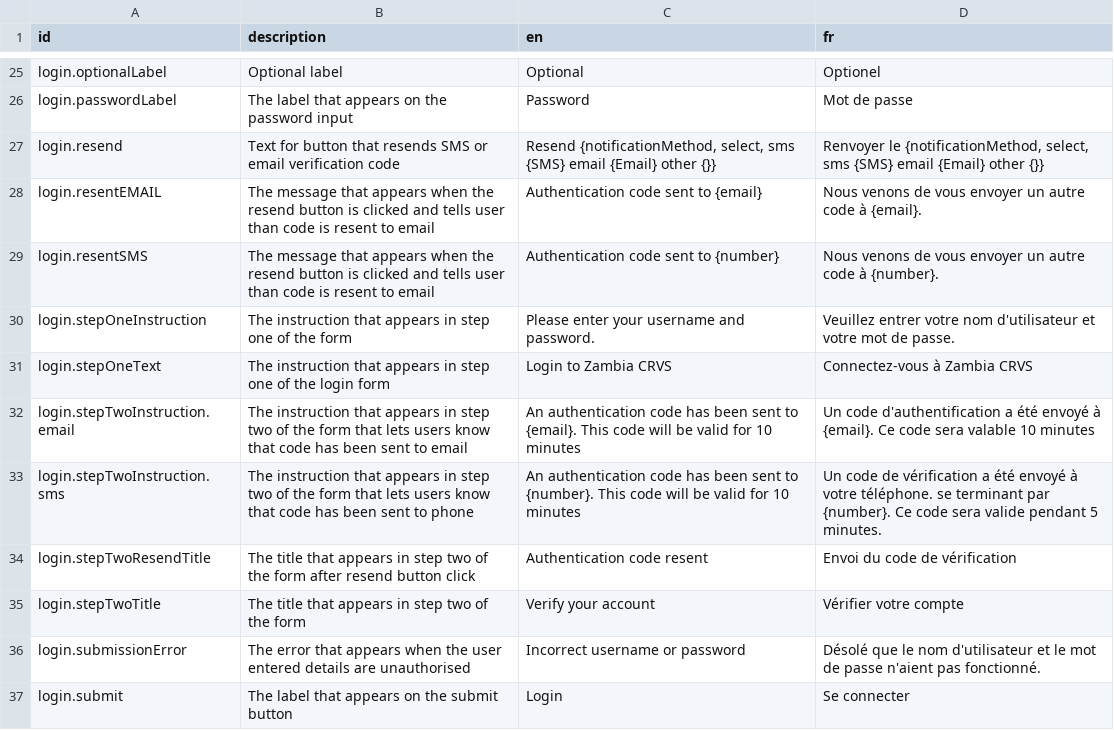
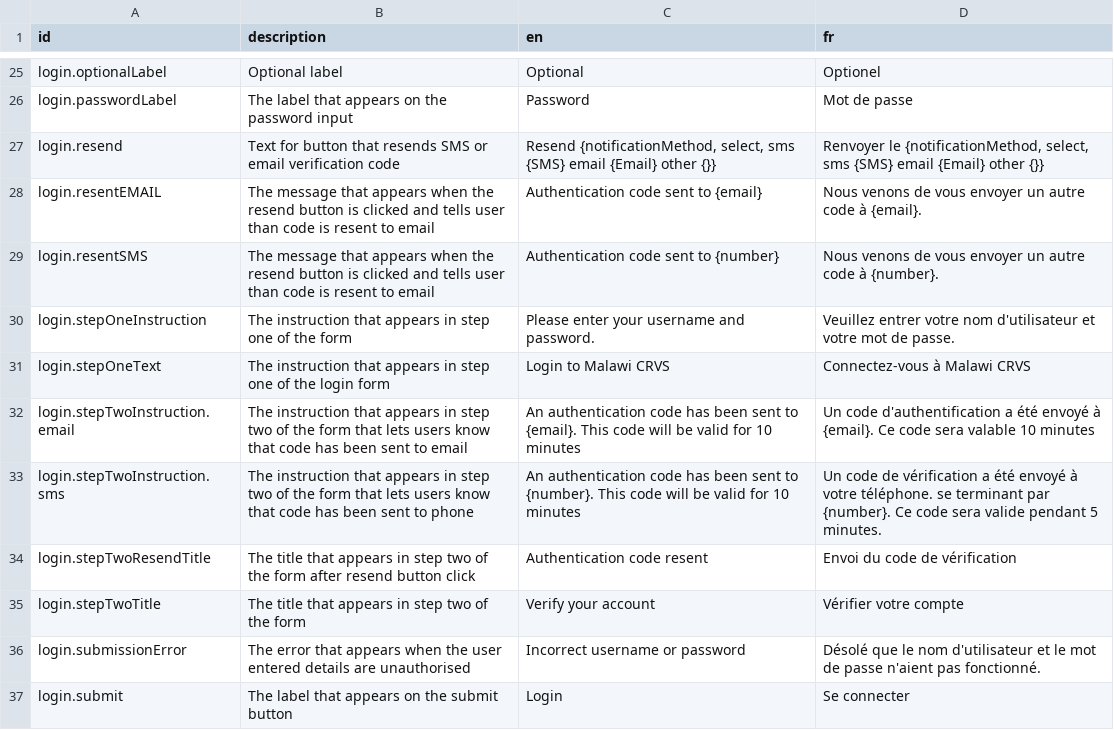
Before and after one commit to HimajaDhanyamraju2/opencrvs-countryconfig-mosip, a CSV file: src/translations/login.csv, drawn as a sheet; only a part is shown, gaps mark what is left out.

```diff
--- a/src/translations/login.csv
+++ b/src/translations/login.csv
@@ -30,3 +30,3 @@ login.resentSMS,The message that appears when the resend button is clicked and t
 login.stepOneInstruction,The instruction that appears in step one of the form,Please enter your username and password.,Veuillez entrer votre nom d'utilisateur et votre mot de passe.
-login.stepOneText,The instruction that appears in step one of the login form,Login to Zambia CRVS,Connectez-vous à Zambia CRVS
+login.stepOneText,The instruction that appears in step one of the login form,Login to Malawi CRVS,Connectez-vous à Malawi CRVS
 login.stepTwoInstruction.email,The instruction that appears in step two of the form that lets users know that code has been sent to email,An authentication code has been sent to {email}. This code will be valid for 10 minutes,Un code d'authentification a été envoyé à {email}. Ce code sera valable 10 minutes
```
Also changed, not shown: src/data-seeding/employees/source/default-employees.csv, src/data-seeding/locations/source/crvs-facilities.csv, 43 other files.
